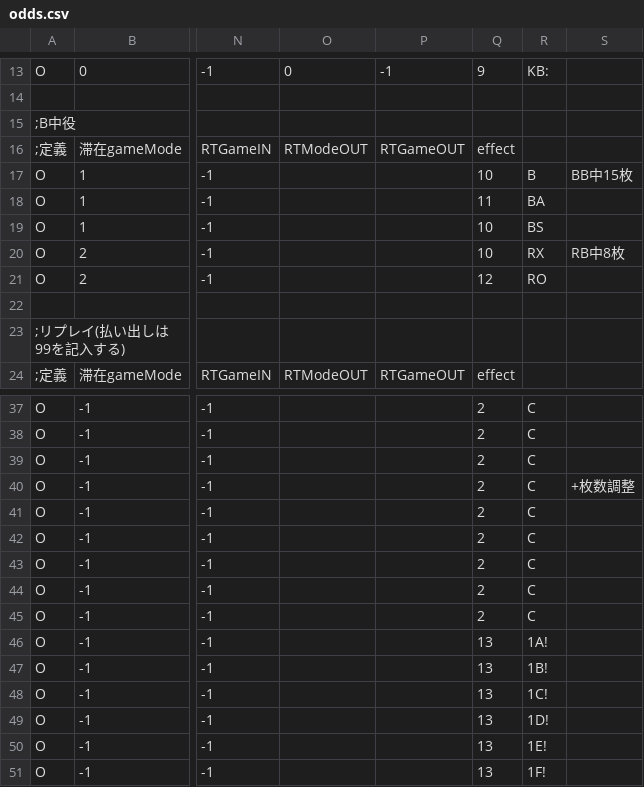
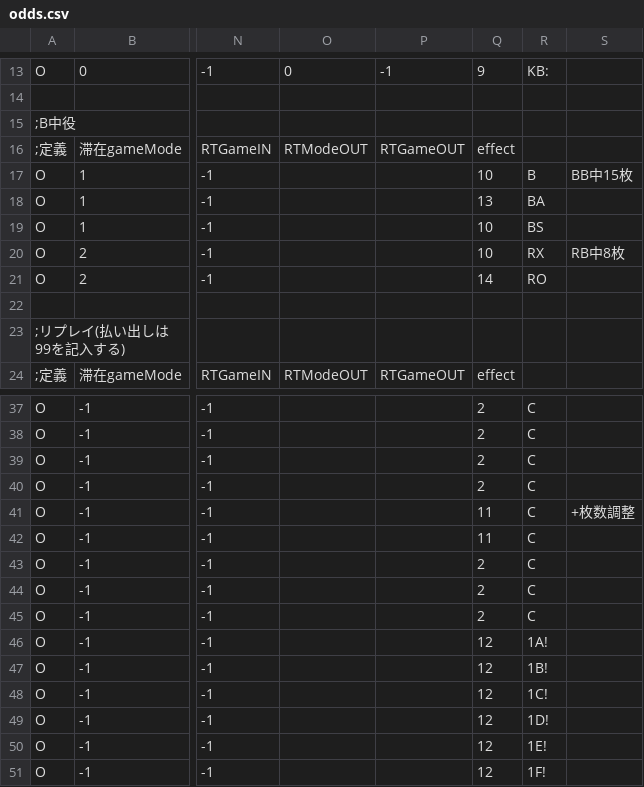
Before and after one commit to M1spark20/TriSpark_Slot_VC2019, a CSV file: TriSpark_Slot/data/csv/odds.csv, drawn as a sheet; only a part is shown, gaps mark what is left out; the diff names each change by its address in the sheet, - before the commit and + after, or states it on an @@ line.

```diff
--- a/TriSpark_Slot/data/csv/odds.csv
+++ b/TriSpark_Slot/data/csv/odds.csv
-Q18: 11
+Q18: 13
-Q21: 12
+Q21: 14
-S40: +枚数調整
+S40: (empty)
-Q41:Q42: 2
+Q41:Q42: 11
-S41: (empty)
+S41: +枚数調整
-Q46:Q51: 13
+Q46:Q51: 12
```
Also changed, not shown: TriSpark_Slot/data/csv/effect.csv.
